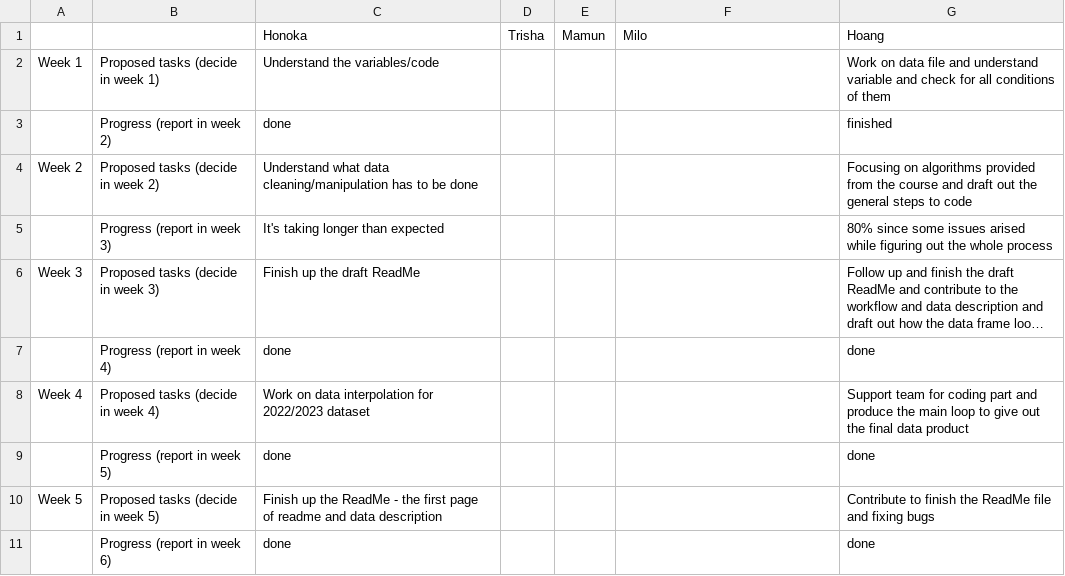
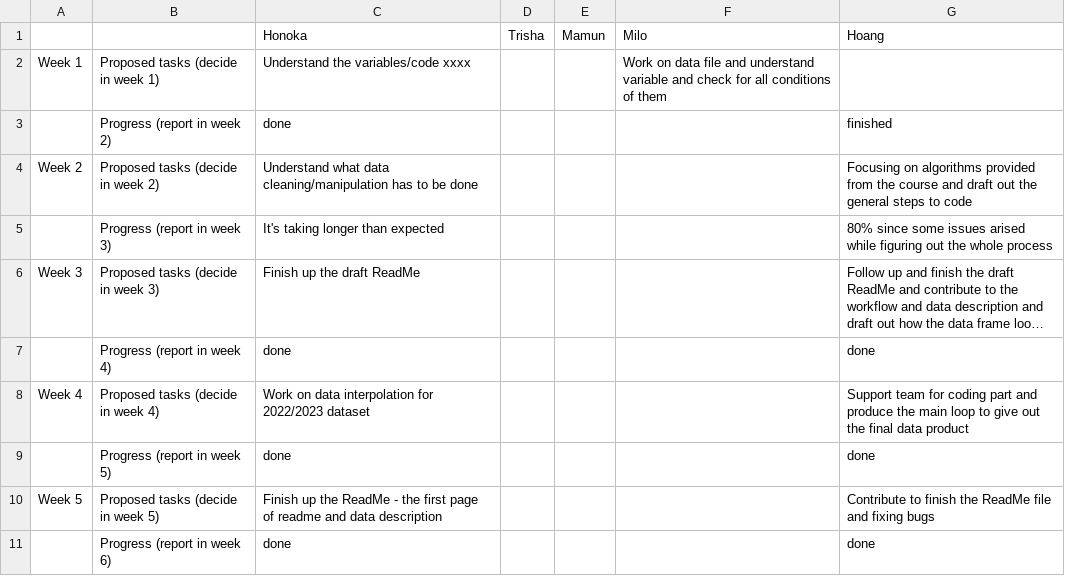
Before and after one commit to trishakarki667/DATA3001-data-racing-4, a CSV file: Weekly Tasks .csv, drawn as a sheet; long unchanged cells end in ….

Commit message:
Update Weekly Tasks .csv

```diff
--- a/Weekly Tasks .csv
+++ b/Weekly Tasks .csv
@@ -1,3 +1,3 @@
 ,,Honoka,Trisha,Mamun,Milo,Hoang
-Week 1,Proposed tasks (decide in week 1),Understand the variables/code,,,,Work on data file and understand variable and check for all conditions of them
+Week 1,Proposed tasks (decide in week 1),Understand the variables/code xxxx,,,Work on data file and understand variable and check for all conditions of them
 ,Progress (report in week 2),done,,,,finished
```
